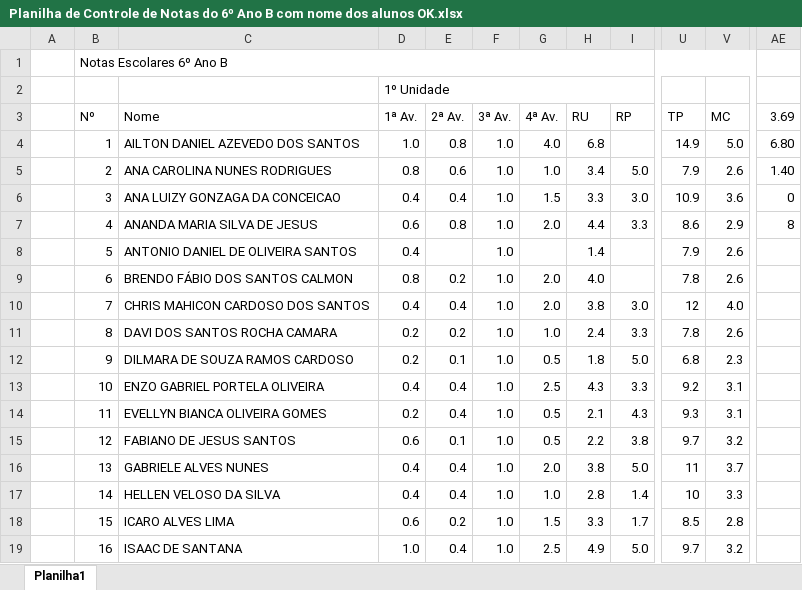
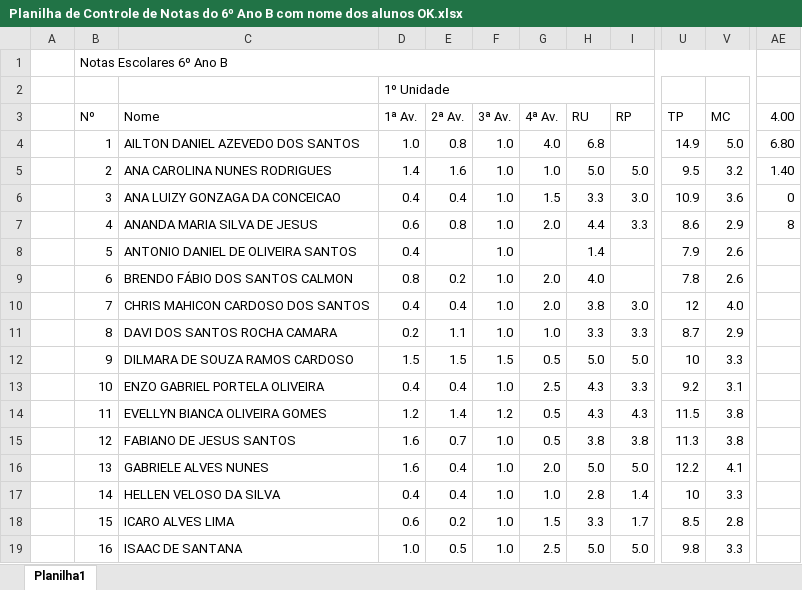
Before and after one commit to seductnepl/Aprendendo-git, an Excel workbook: Planilha de controle de notas ok/Planilha de Controle de Notas do 6º Ano B com nome dos alunos OK.xlsx, sheet Planilha1, drawn as a sheet; only a part is shown, gaps mark what is left out; values as stored, in another font and other column widths than the file's, no cell formats; conditional formats and table styles not drawn; the diff covers the shown part only; the diff names each change by its address in the sheet, - before the commit and + after, or states it on an @@ line.

```diff
--- a/Planilha de controle de notas ok/Planilha de Controle de Notas do 6º Ano B com nome dos alunos OK.xlsx (sheet Planilha1)
+++ b/Planilha de controle de notas ok/Planilha de Controle de Notas do 6º Ano B com nome dos alunos OK.xlsx (sheet Planilha1)
-AE3: 3.69
+AE3: 4.00
-D5 (1ª Av.): 0.8
+D5 (1ª Av.): 1.4
-E5 (2ª Av.): 0.6
+E5 (2ª Av.): 1.6
-H5 (RU): 3.4
+H5 (RU): 5.0
-U5 (TP): 7.9
+U5 (TP): 9.5
-V5 (MC): 2.6
+V5 (MC): 3.2
-E11 (2ª Av.): 0.2
+E11 (2ª Av.): 1.1
-H11 (RU): 2.4
+H11 (RU): 3.3
-U11 (TP): 7.8
+U11 (TP): 8.7
-V11 (MC): 2.6
+V11 (MC): 2.9
-D12 (1ª Av.): 0.2
+D12 (1ª Av.): 1.5
-E12 (2ª Av.): 0.1
+E12 (2ª Av.): 1.5
-F12 (3ª Av.): 1.0
+F12 (3ª Av.): 1.5
-H12 (RU): 1.8
+H12 (RU): 5.0
-U12 (TP): 6.8
+U12 (TP): 10
-V12 (MC): 2.3
+V12 (MC): 3.3
-D14 (1ª Av.): 0.2
+D14 (1ª Av.): 1.2
-E14 (2ª Av.): 0.4
+E14 (2ª Av.): 1.4
-F14 (3ª Av.): 1.0
+F14 (3ª Av.): 1.2
-H14 (RU): 2.1
+H14 (RU): 4.3
-U14 (TP): 9.3
+U14 (TP): 11.5
-V14 (MC): 3.1
+V14 (MC): 3.8
-D15 (1ª Av.): 0.6
+D15 (1ª Av.): 1.6
-E15 (2ª Av.): 0.1
+E15 (2ª Av.): 0.7
-H15 (RU): 2.2
+H15 (RU): 3.8
-U15 (TP): 9.7
+U15 (TP): 11.3
-V15 (MC): 3.2
+V15 (MC): 3.8
-D16 (1ª Av.): 0.4
+D16 (1ª Av.): 1.6
-H16 (RU): 3.8
+H16 (RU): 5.0
-U16 (TP): 11
+U16 (TP): 12.2
-V16 (MC): 3.7
+V16 (MC): 4.1
-E19 (2ª Av.): 0.4
+E19 (2ª Av.): 0.5
-H19 (RU): 4.9
+H19 (RU): 5.0
-U19 (TP): 9.7
+U19 (TP): 9.8
-V19 (MC): 3.2
+V19 (MC): 3.3
```
Also changed, not shown: 22 edited cells elsewhere in this sheet, cell formats, Planilha de controle de notas ok/Planilha de Controle de Notas do 6º Ano A com nome dos alunos OK.xlsx, Planilha de controle de notas ok/Planilha de Controle de Notas do 7º Ano A com nome dos alunos OK.xlsx, 1 other file.
